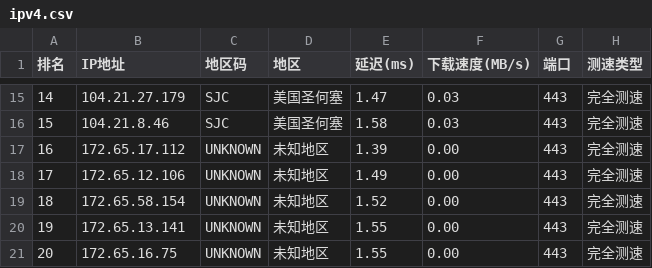
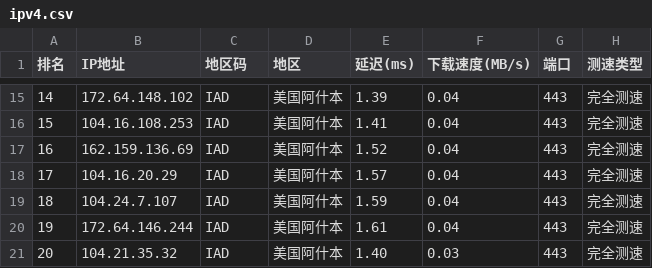
Before and after one commit to ZQ-JACKY/ZQ-CloudFlareScan, a CSV file: ipv4.csv, drawn as a sheet; only a part is shown, gaps mark what is left out; the diff covers the shown part only.

```diff
--- a/ipv4.csv
+++ b/ipv4.csv
@@ -15,7 +15,7 @@
-14,104.21.27.179,SJC,美国圣何塞,1.47,0.03,443,完全测速
-15,104.21.8.46,SJC,美国圣何塞,1.58,0.03,443,完全测速
-16,172.65.17.112,UNKNOWN,未知地区,1.39,0.00,443,完全测速
-17,172.65.12.106,UNKNOWN,未知地区,1.49,0.00,443,完全测速
-18,172.65.58.154,UNKNOWN,未知地区,1.52,0.00,443,完全测速
-19,172.65.13.141,UNKNOWN,未知地区,1.55,0.00,443,完全测速
-20,172.65.16.75,UNKNOWN,未知地区,1.55,0.00,443,完全测速
+14,172.64.148.102,IAD,美国阿什本,1.39,0.04,443,完全测速
+15,104.16.108.253,IAD,美国阿什本,1.41,0.04,443,完全测速
+16,162.159.136.69,IAD,美国阿什本,1.52,0.04,443,完全测速
+17,104.16.20.29,IAD,美国阿什本,1.57,0.04,443,完全测速
+18,104.24.7.107,IAD,美国阿什本,1.59,0.04,443,完全测速
+19,172.64.146.244,IAD,美国阿什本,1.61,0.04,443,完全测速
+20,104.21.35.32,IAD,美国阿什本,1.40,0.03,443,完全测速
```
Also changed, not shown: 61 edited cells elsewhere in this file.
